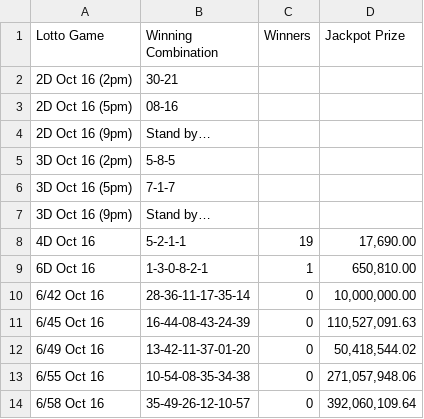
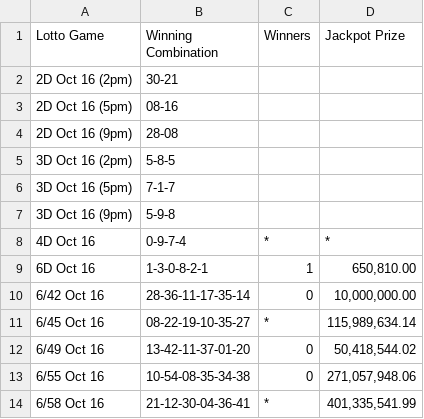
Before and after one commit to swertres/swertres.github.io, a CSV file: data/home.csv, drawn as a sheet.

```diff
--- a/data/home.csv
+++ b/data/home.csv
@@ -3,12 +3,12 @@ Lotto Game,Winning Combination,Winners,Jackpot Prize
 2D Oct 16 (5pm),08-16,,
-2D Oct 16 (9pm),Stand by…,,
+2D Oct 16 (9pm),28-08,,
 3D Oct 16 (2pm),5-8-5,,
 3D Oct 16 (5pm),7-1-7,,
-3D Oct 16 (9pm),Stand by…,,
-4D Oct 16,5-2-1-1,19,"17,690.00"
+3D Oct 16 (9pm),5-9-8,,
+4D Oct 16,0-9-7-4,*,*
 6D Oct 16,1-3-0-8-2-1,1,"650,810.00"
 6/42 Oct 16,28-36-11-17-35-14,0,"10,000,000.00"
-6/45 Oct 16,16-44-08-43-24-39,0,"110,527,091.63"
+6/45 Oct 16,08-22-19-10-35-27,*,"115,989,634.14"
 6/49 Oct 16,13-42-11-37-01-20,0,"50,418,544.02"
 6/55 Oct 16,10-54-08-35-34-38,0,"271,057,948.06"
-6/58 Oct 16,35-49-26-12-10-57,0,"392,060,109.64"
+6/58 Oct 16,21-12-30-04-36-41,*,"401,335,541.99"
```
Also changed, not shown: data/oct-16-2026.csv.
